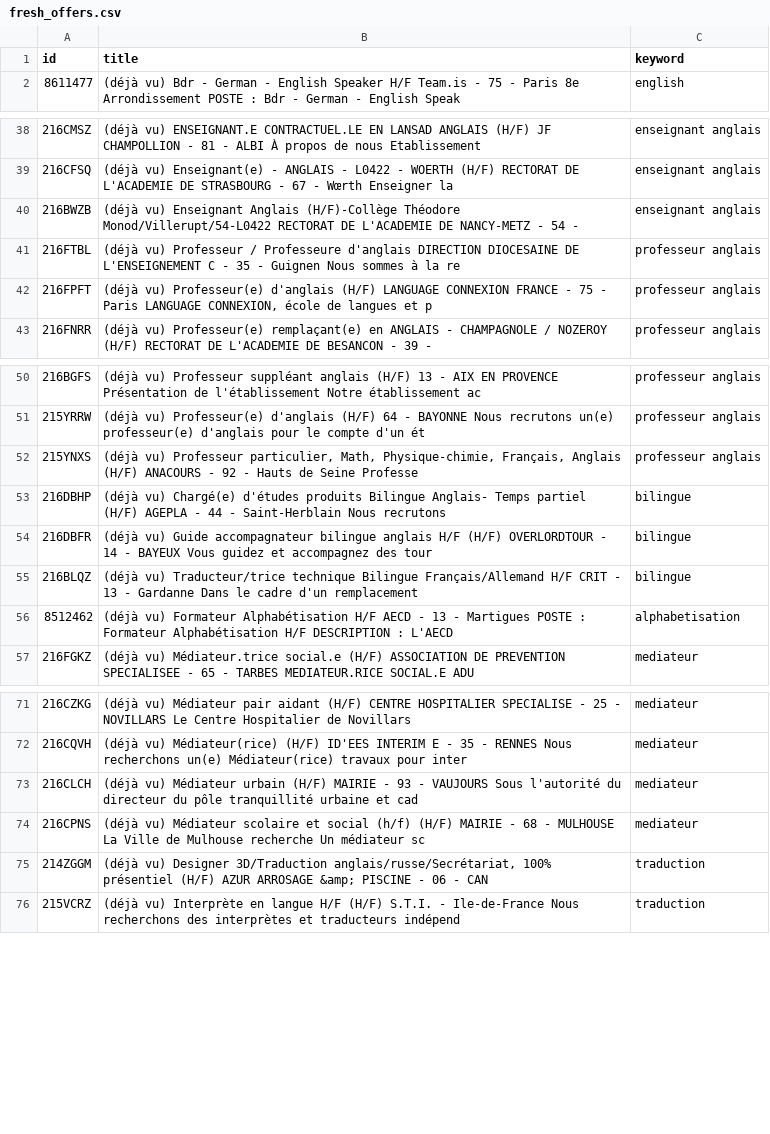
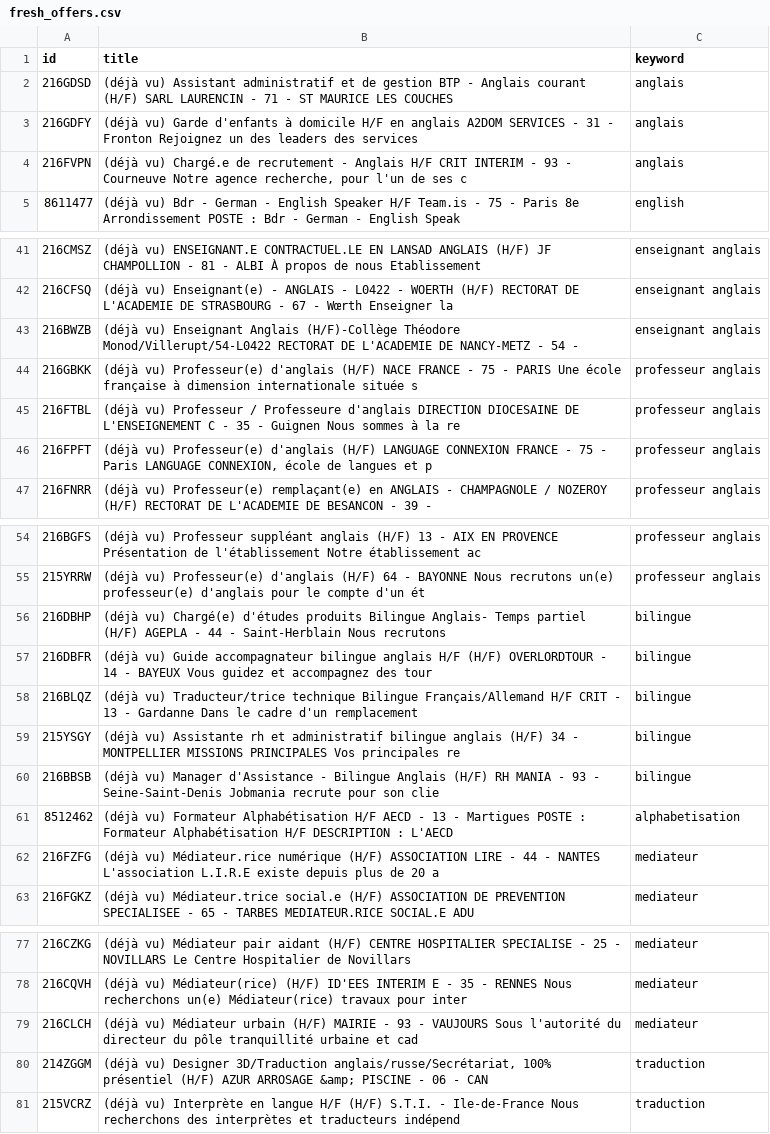
Before and after one commit to sourovdeb/my_professional_documents, a CSV file: data/fresh_offers.csv, drawn as a sheet; only a part is shown, gaps mark what is left out; removed rows and columns are numbered as before the commit, all else as after; the diff names each change by its address in the sheet, - before the commit and + after, or states it on an @@ line.

```diff
--- a/data/fresh_offers.csv
+++ b/data/fresh_offers.csv
+row 2: 216GDSD | (déjà vu) Assistant administratif et de gestion BTP - Anglais courant (H/F) SARL LAURENCIN - 71 - ST MAURICE LES COUCHES | anglais
+row 3: 216GDFY | (déjà vu) Garde d'enfants à domicile H/F en anglais A2DOM SERVICES - 31 - Fronton Rejoignez un des leaders des services | anglais
+row 4: 216FVPN | (déjà vu) Chargé.e de recrutement - Anglais H/F CRIT INTERIM - 93 - Courneuve Notre agence recherche, pour l'un de ses c | anglais
+row 44: 216GBKK | (déjà vu) Professeur(e) d'anglais (H/F) NACE FRANCE - 75 - PARIS Une école française à dimension internationale située s | professeur anglais
-row 52: 215YNXS | (déjà vu) Professeur particulier, Math, Physique-chimie, Français, Anglais (H/F) ANACOURS - 92 - Hauts de Seine Professe | professeur anglais
+row 59: 215YSGY | (déjà vu) Assistante rh et administratif bilingue anglais (H/F) 34 - MONTPELLIER MISSIONS PRINCIPALES Vos principales re | bilingue
+row 60: 216BBSB | (déjà vu) Manager d'Assistance - Bilingue Anglais (H/F) RH MANIA - 93 - Seine-Saint-Denis Jobmania recrute pour son clie | bilingue
+row 62: 216FZFG | (déjà vu) Médiateur.rice numérique (H/F) ASSOCIATION LIRE - 44 - NANTES L'association L.I.R.E existe depuis plus de 20 a | mediateur
-row 74: 216CPNS | (déjà vu) Médiateur scolaire et social (h/f) (H/F) MAIRIE - 68 - MULHOUSE La Ville de Mulhouse recherche Un médiateur sc | mediateur
```
Also changed, not shown: 2 other files.
